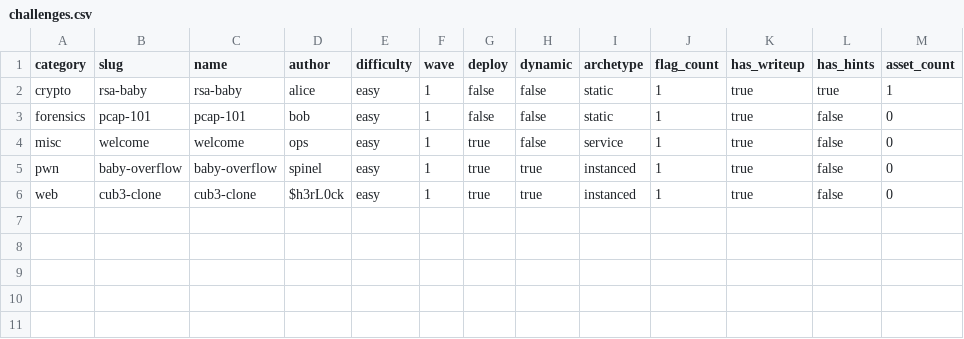
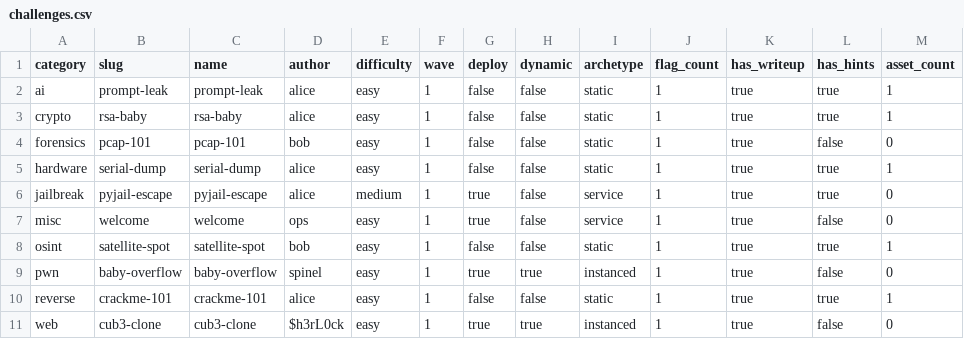
Before and after one commit to MicroClub-USTHB/mctf-cli, a CSV file: examples/sample-event/challenges/challenges.csv, drawn as a sheet; the diff names each change by its address in the sheet, - before the commit and + after, or states it on an @@ line.

Commit message:
docs: refresh validation.md, CONTRIBUTING, and sample-event (fixes #53)
- Update docs/spec/validation.md with all shipped validation rules (D001–D043,
  K001–K003, SEC001–SEC004, A001–A009, W001–W012).
- Update CONTRIBUTING.md with newer packages (kubernetes, monitoring,
  plugin, instancer, ingress, notify, etc.), make targets (man, schemas),
  and develop-not-main convention.
- Enrich examples/sample-event to cover all 10 core categories by adding
  reverse (crackme-101), osint (satellite-spot), hardware (serial-dump),
  ai (prompt-leak), and a deployable service archetype in jailbreak
  (pyjail-escape).
- Regenerate derived files (challenges.csv, index.json, CTFd manifests,
  traefik dynamic.yml).
- Update discover_test.go to verify discovery of all 10 challenges.
- Update docs/BACKLOG.md tracking.

```diff
--- a/examples/sample-event/challenges/challenges.csv
+++ b/examples/sample-event/challenges/challenges.csv
+row 2: ai | prompt-leak | prompt-leak | alice | easy | 1 | false | false | static | 1 | true | true | 1
+row 5: hardware | serial-dump | serial-dump | alice | easy | 1 | false | false | static | 1 | true | true | 1
+row 6: jailbreak | pyjail-escape | pyjail-escape | alice | medium | 1 | true | false | service | 1 | true | true | 0
+row 8: osint | satellite-spot | satellite-spot | bob | easy | 1 | false | false | static | 1 | true | true | 1
+row 10: reverse | crackme-101 | crackme-101 | alice | easy | 1 | false | false | static | 1 | true | true | 1
```
Also changed, not shown: 30 other files.
